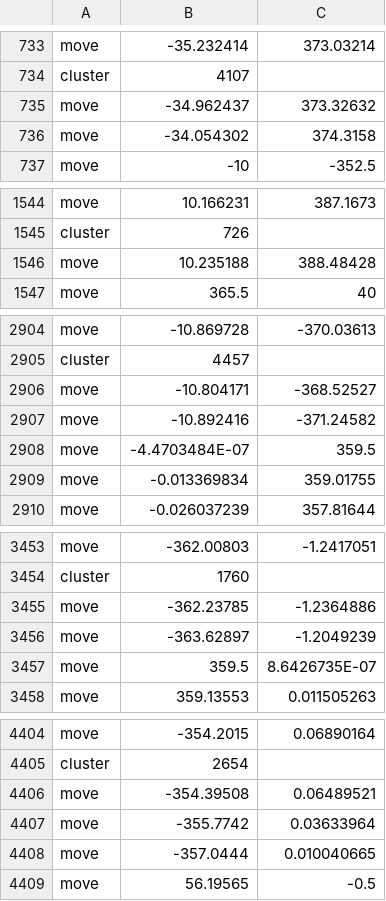
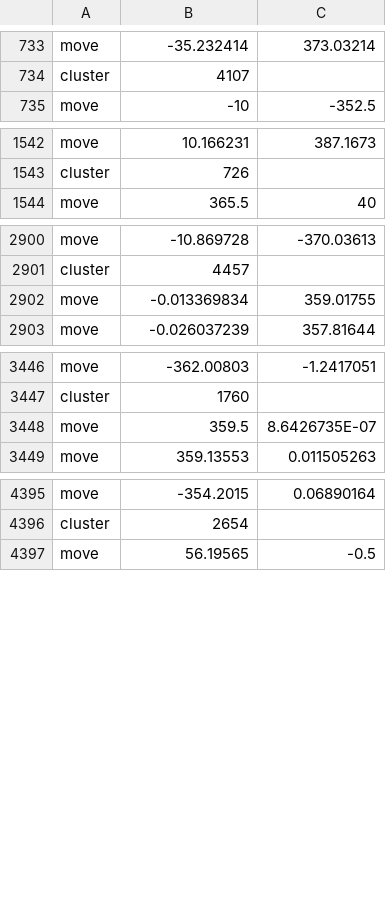
Before and after one commit to kpolicar/oryxbot, a CSV file: OryxBot.Client.Windows/Bot/Resources/route_fortsterling_trademission_back.csv, drawn as a sheet; only a part is shown, gaps mark what is left out; the diff covers the shown part only; the diff names each change by its address in the sheet, - before the commit and + after, or states it on an @@ line.

Commit message:
remove anomalyties from default trade mission routes (when changing cluster)

```diff
--- a/OryxBot.Client.Windows/Bot/Resources/route_fortsterling_trademission_back.csv
+++ b/OryxBot.Client.Windows/Bot/Resources/route_fortsterling_trademission_back.csv
-row 735: move | -34.962437 | 373.32632
-row 736: move | -34.054302 | 374.3158
-row 1546: move | 10.235188 | 388.48428
-row 2906: move | -10.804171 | -368.52527
-row 2907: move | -10.892416 | -371.24582
-row 2908: move | -4.4703484E-07 | 359.5
-row 3455: move | -362.23785 | -1.2364886
-row 3456: move | -363.62897 | -1.2049239
-row 4406: move | -354.39508 | 0.06489521
-row 4407: move | -355.7742 | 0.03633964
-row 4408: move | -357.0444 | 0.010040665
```
Also changed, not shown: 1 removed row elsewhere in this file, OryxBot.Client.Windows/Bot/Resources/route_bridgewatch_trademission.csv, OryxBot.Client.Windows/Bot/Resources/route_fortsterling_trademission.csv, 8 other files.
